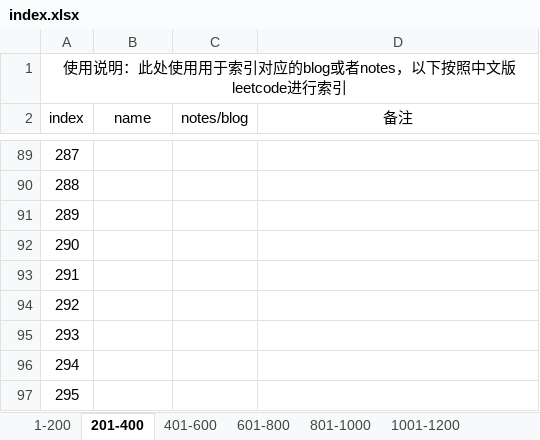
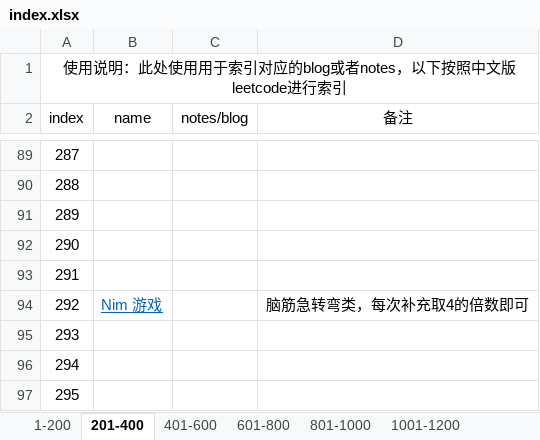
Before and after one commit to TristonK/Leetcode, an Excel workbook: index.xlsx, sheet 201-400, drawn as a sheet; only a part is shown, gaps mark what is left out; values as stored, in another font and other column widths than the file's, no borders; the diff names each change by its address in the sheet, - before the commit and + after, or states it on an @@ line.

```diff
--- a/index.xlsx (sheet 201-400)
+++ b/index.xlsx (sheet 201-400)
-B94 (name): (empty)
+B94 (name): Nim 游戏
-D94 (备注): (empty)
+D94 (备注): 脑筋急转弯类，每次补充取4的倍数即可
```
Also changed, not shown: sheet 1-200, 3 other files.
